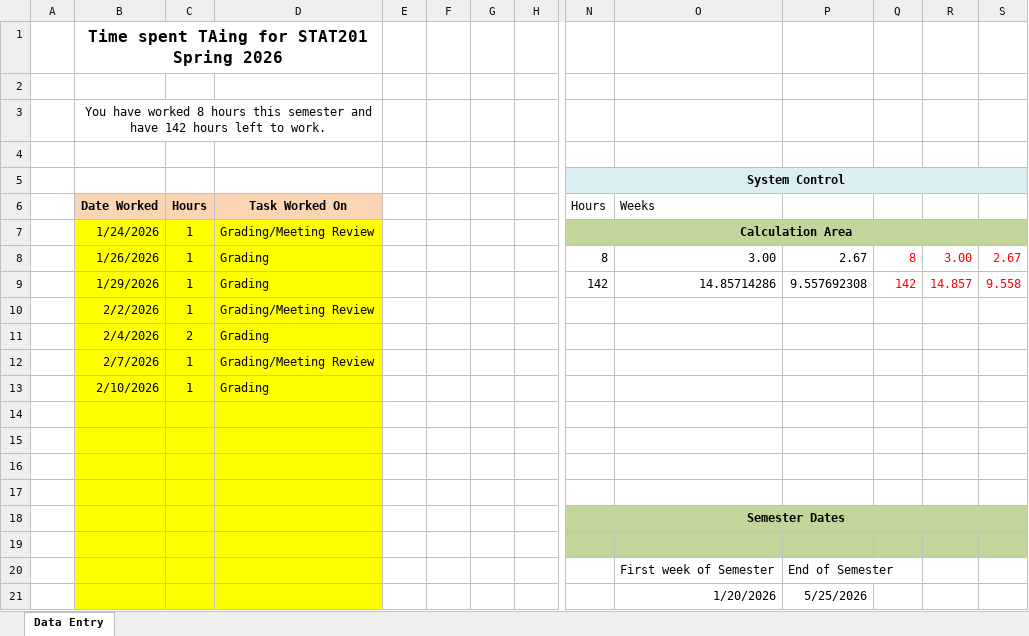
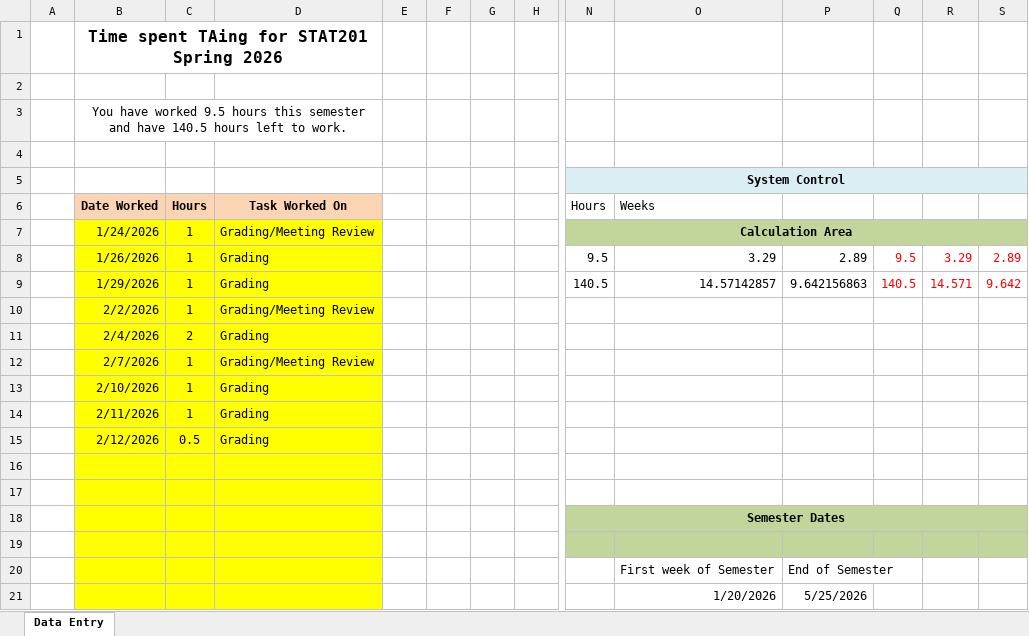
Before and after one commit to dmullalyutk/Spring-Semester-, an Excel workbook: TA/TA Hours - Your Name - Spring 2026.xlsx, sheet Data Entry, drawn as a sheet; only a part is shown, gaps mark what is left out; values as stored, in another font and other column widths than the file's, no borders; removed rows and columns are numbered as before the commit, all else as after; rows hold the shown columns only; the diff names each change by its address in the sheet, - before the commit and + after, or states it on an @@ line.

```diff
--- a/TA/TA Hours - Your Name - Spring 2026.xlsx (sheet Data Entry)
+++ b/TA/TA Hours - Your Name - Spring 2026.xlsx (sheet Data Entry)
-B3 (Date Worked): …have worked 8 hours this semester and have 142 hours left…
+B3 (Date Worked): …have worked 9.5 hours this semester and have 140.5 hours left…
-row 8:  | 1/26/2026 | 1 | Grading |  |  |  |  | 8 | 3.00 | 2.67 | 8 | 3.00 | 2.67
-row 9:  | 1/29/2026 | 1 | Grading |  |  |  |  | 142 | 14.85714286 | 9.557692308 | 142 | 14.857 | 9.558
+row 8:  | 1/26/2026 | 1 | Grading |  |  |  |  | 9.5 | 3.29 | 2.89 | 9.5 | 3.29 | 2.89
+row 9:  | 1/29/2026 | 1 | Grading |  |  |  |  | 140.5 | 14.57142857 | 9.642156863 | 140.5 | 14.571 | 9.642
-row 14: (empty)
+row 14:  | 2/11/2026 | 1 | Grading
-row 15: (empty)
+row 15:  | 2/12/2026 | 0.5 | Grading
```
Also changed, not shown: 2 other files.
